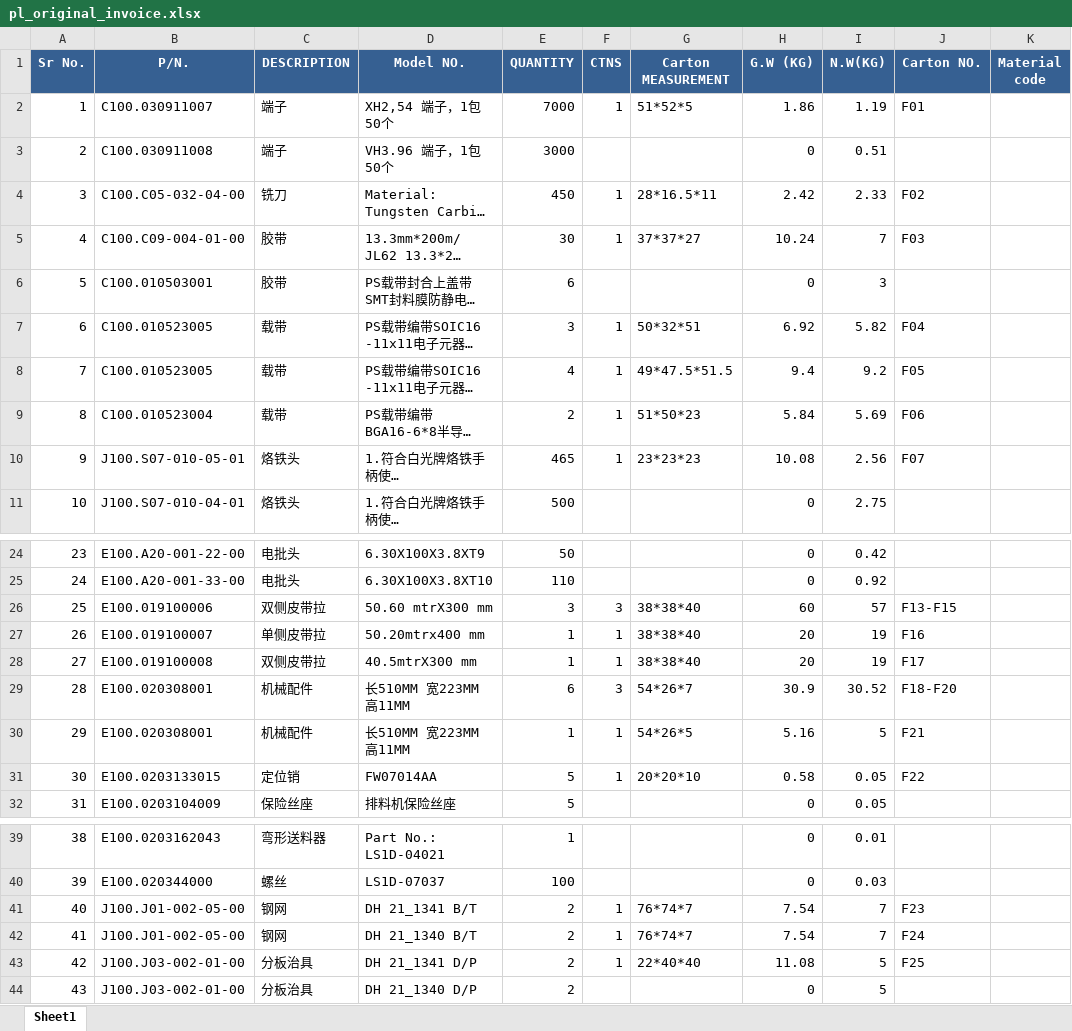
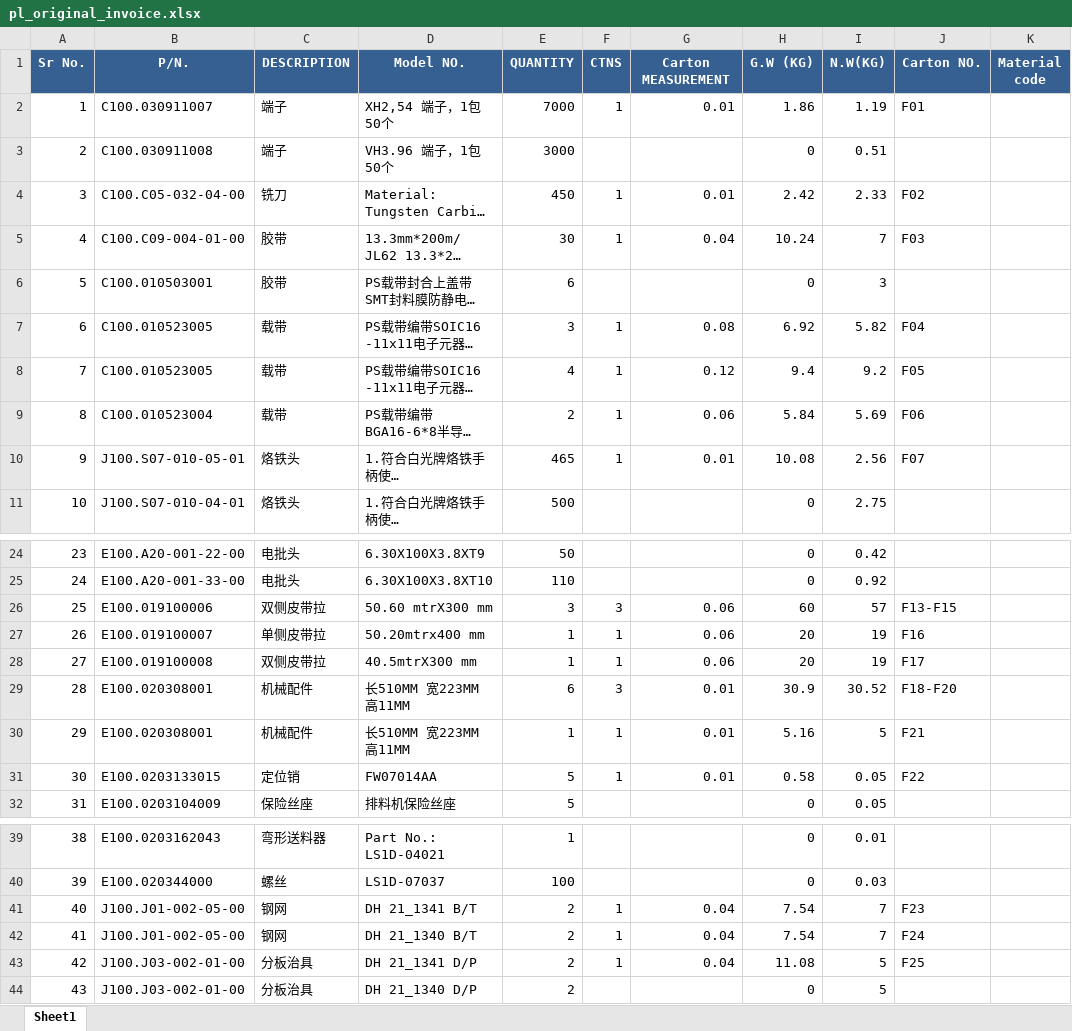
Before and after one commit to anlaganlag/export_reimport, an Excel workbook: outputs/pl_original_invoice.xlsx, sheet Sheet1, drawn as a sheet; only a part is shown, gaps mark what is left out; long unchanged cells end in …; values as stored, in another font and other column widths than the file's, no borders; the diff covers the shown part only; the diff names each change by its address in the sheet, - before the commit and + after, or states it on an @@ line.

```diff
--- a/outputs/pl_original_invoice.xlsx (sheet Sheet1)
+++ b/outputs/pl_original_invoice.xlsx (sheet Sheet1)
-G2 (Carton MEASUREMENT): 51*52*5
+G2 (Carton MEASUREMENT): 0.01
-G4 (Carton MEASUREMENT): 28*16.5*11
+G4 (Carton MEASUREMENT): 0.01
-G5 (Carton MEASUREMENT): 37*37*27
+G5 (Carton MEASUREMENT): 0.04
-G7 (Carton MEASUREMENT): 50*32*51
+G7 (Carton MEASUREMENT): 0.08
-G8 (Carton MEASUREMENT): 49*47.5*51.5
+G8 (Carton MEASUREMENT): 0.12
-G9 (Carton MEASUREMENT): 51*50*23
+G9 (Carton MEASUREMENT): 0.06
-G10 (Carton MEASUREMENT): 23*23*23
+G10 (Carton MEASUREMENT): 0.01
-G26:G28 (Carton MEASUREMENT): 38*38*40
+G26:G28 (Carton MEASUREMENT): 0.06
-G29 (Carton MEASUREMENT): 54*26*7
+G29 (Carton MEASUREMENT): 0.01
-G30 (Carton MEASUREMENT): 54*26*5
+G30 (Carton MEASUREMENT): 0.01
-G31 (Carton MEASUREMENT): 20*20*10
+G31 (Carton MEASUREMENT): 0.01
-G41:G42 (Carton MEASUREMENT): 76*74*7
+G41:G42 (Carton MEASUREMENT): 0.04
-G43 (Carton MEASUREMENT): 22*40*40
+G43 (Carton MEASUREMENT): 0.04
```
Also changed, not shown: 2 edited cells elsewhere in this sheet, outputs/cif_original_invoice.xlsx, outputs/export_invoice.xlsx, 4 other files.
